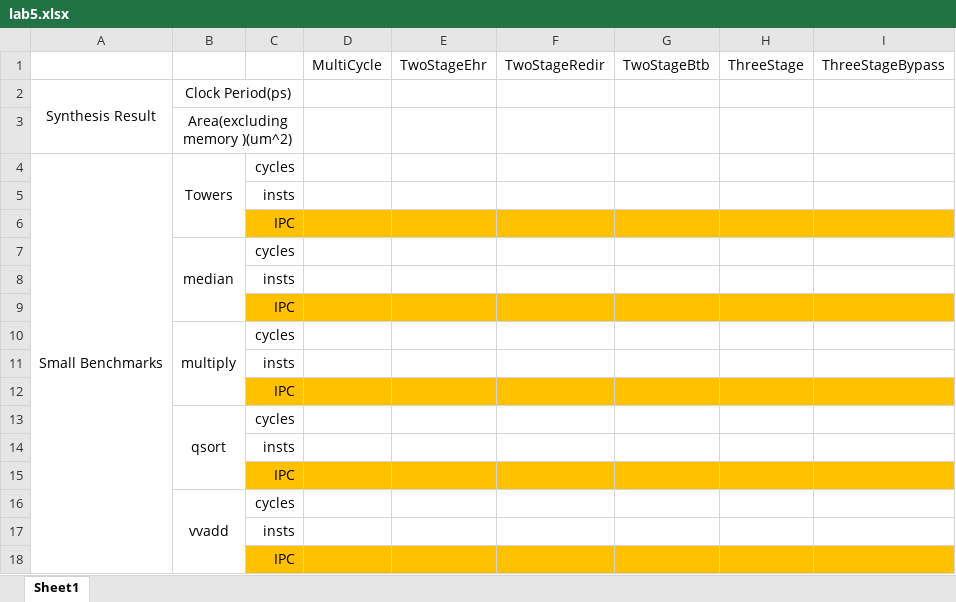
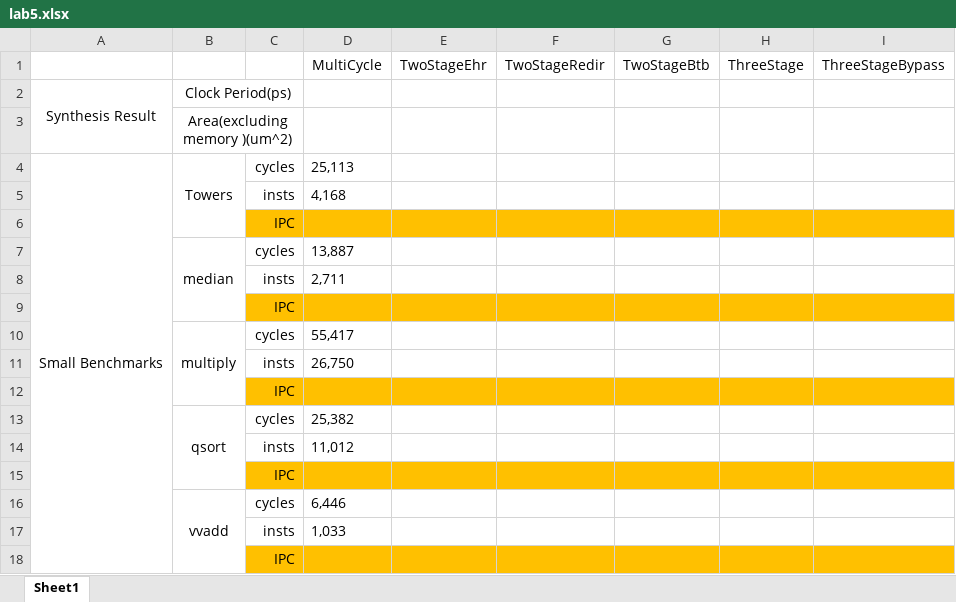
Before and after one commit to jjyy-Huang/6.375, an Excel workbook: riscv/lab5.xlsx, sheet Sheet1, drawn as a sheet; values as stored, in another font and other column widths than the file's, no borders; the diff names each change by its address in the sheet, - before the commit and + after, or states it on an @@ line.

Commit message:
[Step] Multicycle perf

```diff
--- a/riscv/lab5.xlsx (sheet Sheet1)
+++ b/riscv/lab5.xlsx (sheet Sheet1)
-D4 (MultiCycle): (empty)
+D4 (MultiCycle): 25,113
-D5 (MultiCycle): (empty)
+D5 (MultiCycle): 4,168
-D7 (MultiCycle): (empty)
+D7 (MultiCycle): 13,887
-D8 (MultiCycle): (empty)
+D8 (MultiCycle): 2,711
-D10 (MultiCycle): (empty)
+D10 (MultiCycle): 55,417
-D11 (MultiCycle): (empty)
+D11 (MultiCycle): 26,750
-D13 (MultiCycle): (empty)
+D13 (MultiCycle): 25,382
-D14 (MultiCycle): (empty)
+D14 (MultiCycle): 11,012
-D16 (MultiCycle): (empty)
+D16 (MultiCycle): 6,446
-D17 (MultiCycle): (empty)
+D17 (MultiCycle): 1,033
```
Also changed, not shown: 4 other files.
